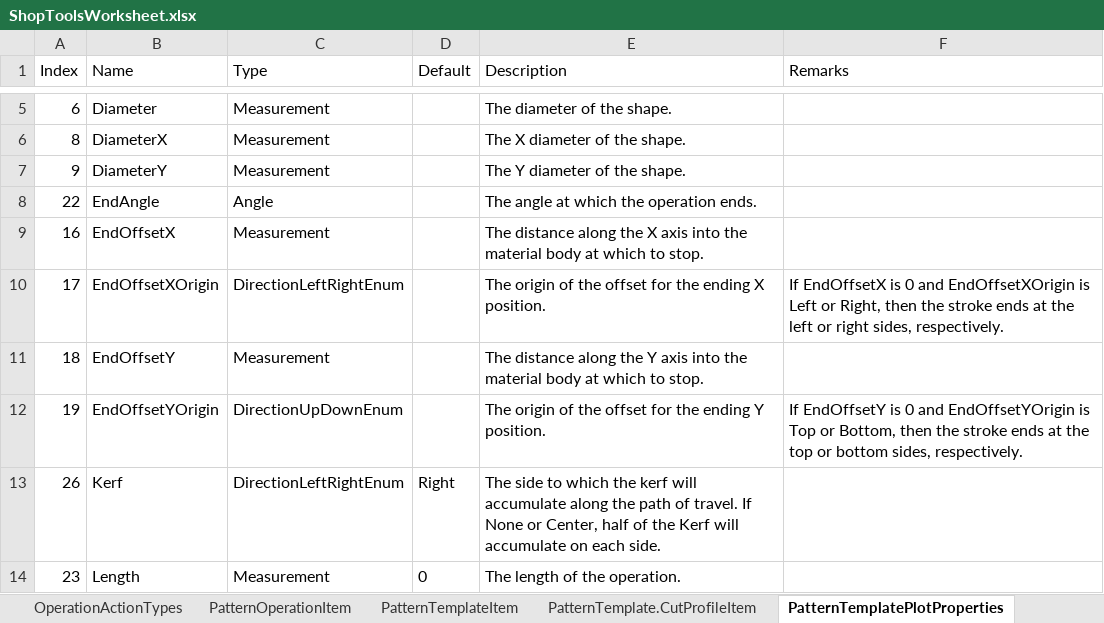
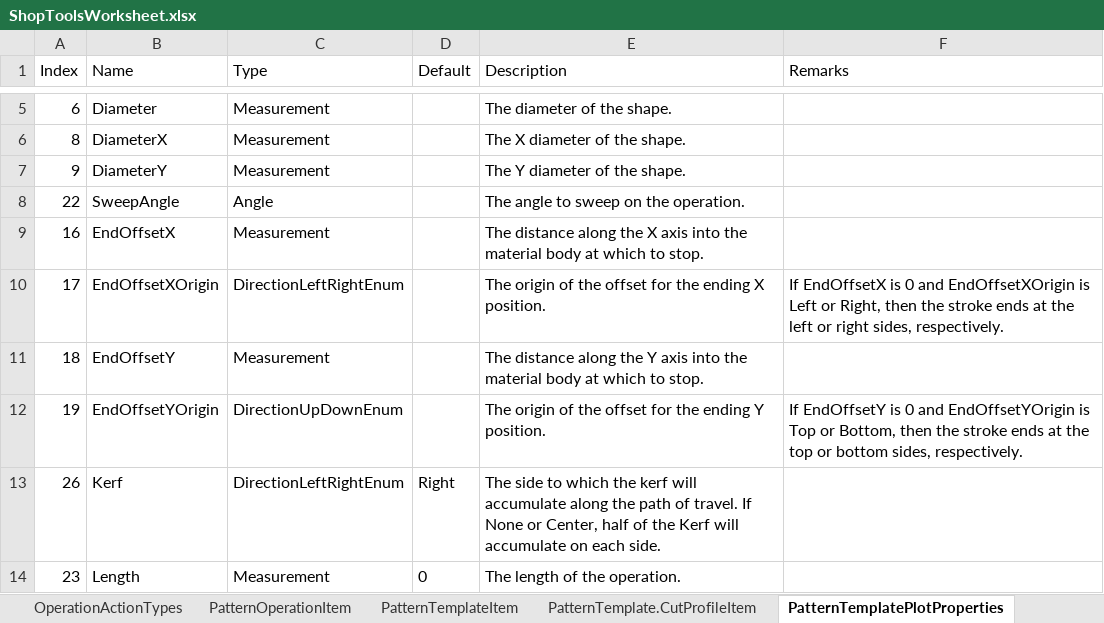
Before and after one commit to danielanywhere/ShopTools, an Excel workbook: Docs/ShopToolsWorksheet.xlsx, sheet PatternTemplatePlotProperties, drawn as a sheet; only a part is shown, gaps mark what is left out; values as stored, in another font and other column widths than the file's, no borders; the diff names each change by its address in the sheet, - before the commit and + after, or states it on an @@ line.

```diff
--- a/Docs/ShopToolsWorksheet.xlsx (sheet PatternTemplatePlotProperties)
+++ b/Docs/ShopToolsWorksheet.xlsx (sheet PatternTemplatePlotProperties)
-B8 (Name): EndAngle
+B8 (Name): SweepAngle
-E8 (Description): The angle at which the operation ends.
+E8 (Description): The angle to sweep on the operation.
```
Also changed, not shown: sheet Work, sheet OperationActionTypes, sheet PatternOperationItem, other sheet tabs, 16 other files.
